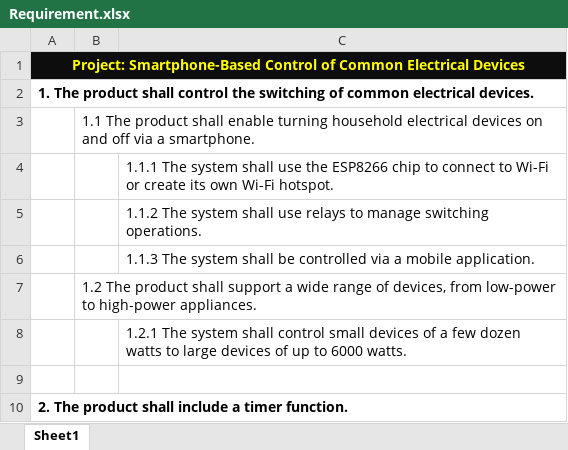
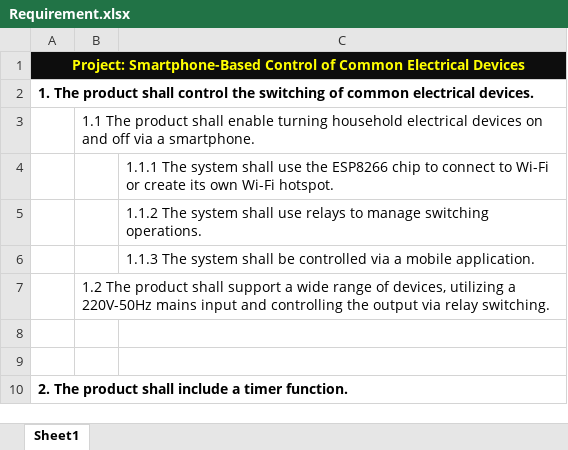
Before and after one commit to fantasi960720/Smart-Plug-Requirements, an Excel workbook: Requirement.xlsx, sheet Sheet1, drawn as a sheet; only a part is shown; values as stored, in another font and other column widths than the file's, no borders; the diff names each change by its address in the sheet, - before the commit and + after, or states it on an @@ line.

Commit message:
Add files via upload

```diff
--- a/Requirement.xlsx (sheet Sheet1)
+++ b/Requirement.xlsx (sheet Sheet1)
-B7: …of devices, from low-power to high-power appliances.
+B7: …of devices, utilizing a 220V-50Hz mains input and controlling the output via relay switching.
-C8: 1.2.1 The system shall control small devices of a few dozen watts to large devices of up to 6000 watts.
+C8: (empty)
```
